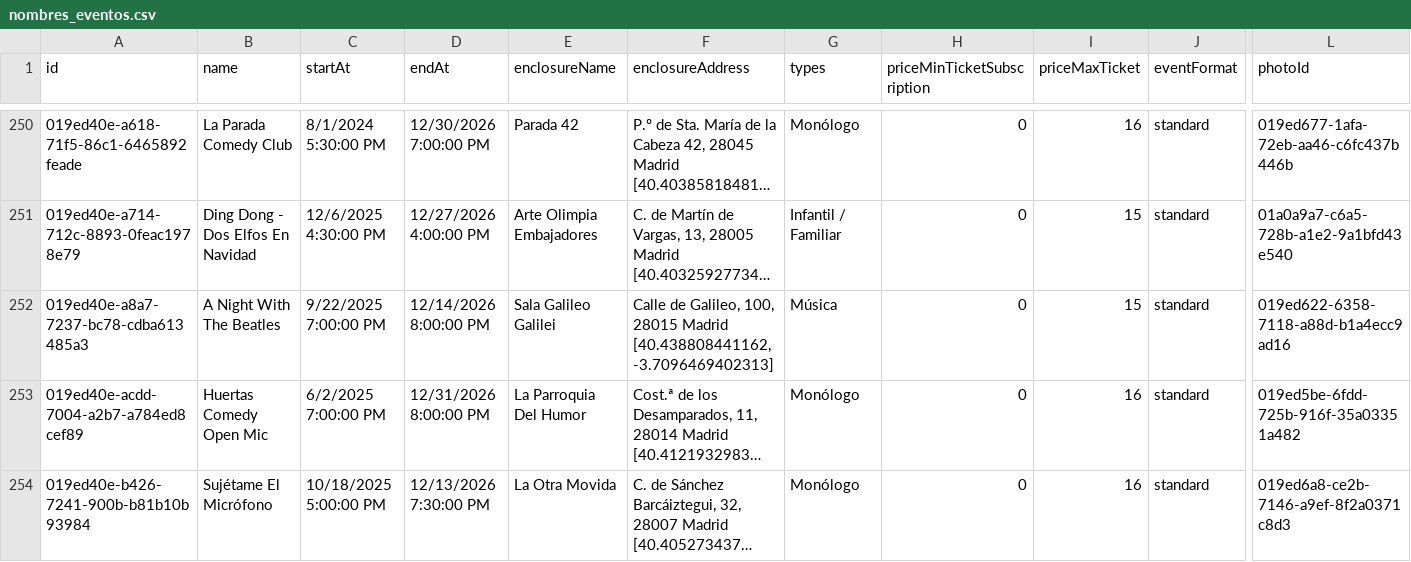
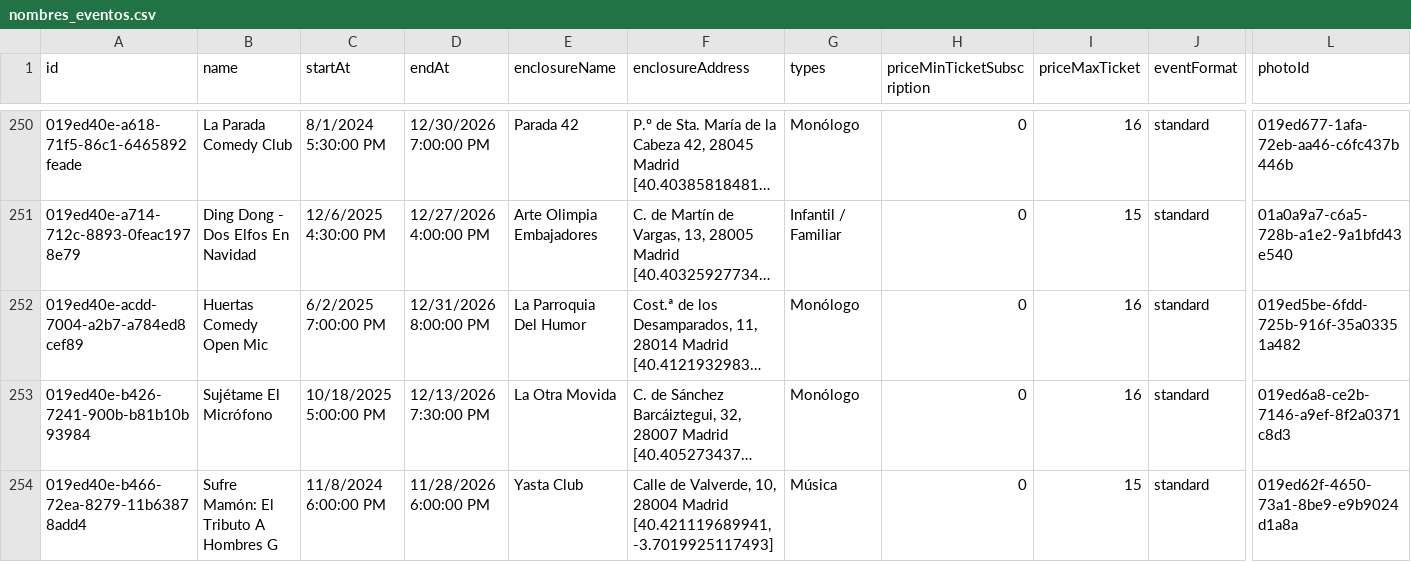
Before and after one commit to valonsot/ScheduleScript, a CSV file: nombres_eventos.csv, drawn as a sheet; only a part is shown, gaps mark what is left out; the shorter side is filled out with more unchanged rows; long unchanged cells end in …; rows hold the shown columns only; the diff names each change by its address in the sheet, - before the commit and + after, or states it on an @@ line.

```diff
--- a/nombres_eventos.csv
+++ b/nombres_eventos.csv
-row 252: 019ed40e-a8a7-7237-bc78-cdba613485a3 | A Night With The Beatles | 9/22/2025 7:00:00 PM | 12/14/2026 8:00:00 PM | Sala Galileo Galilei | Calle de Galileo, 100, 28015 Madrid [40.438808441162, -3.7096469402313] | Música | 0 | 15 | standard | 019ed622-6358-7118-a88d-b1a4ecc9ad16
```
